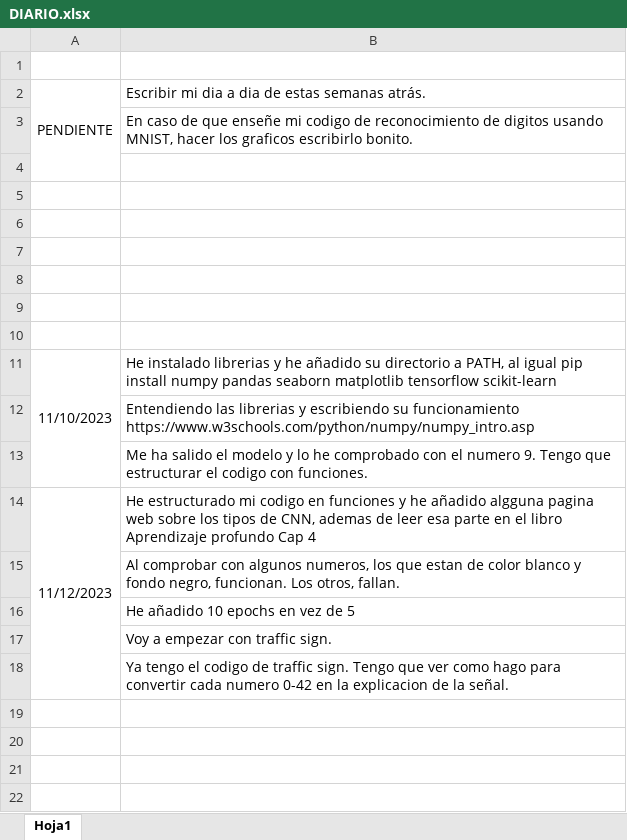
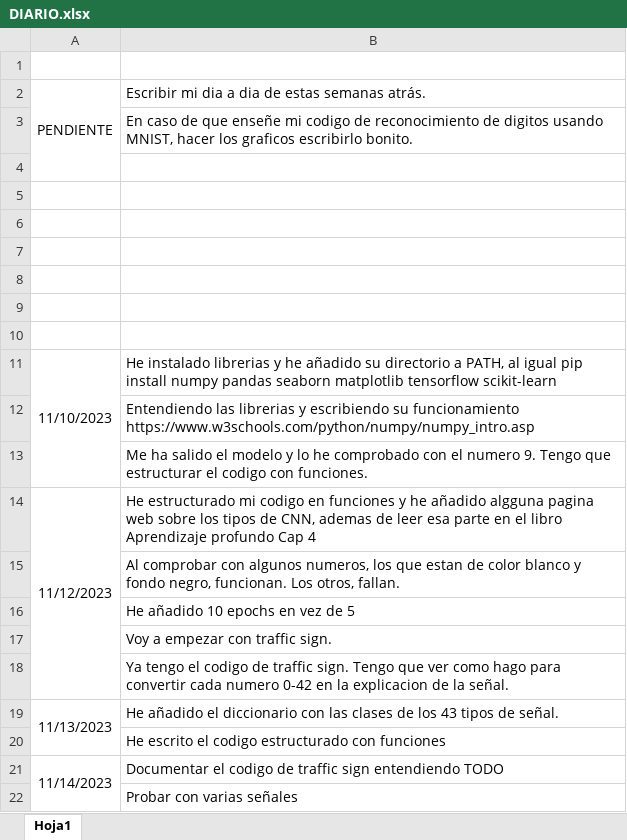
Before and after one commit to pabloojp/TFG, an Excel workbook: DIA A DIA/DIARIO.xlsx, sheet Hoja1, drawn as a sheet; values as stored, in another font and other column widths than the file's, no borders; the diff names each change by its address in the sheet, - before the commit and + after, or states it on an @@ line.

Commit message:
2023.11.13 Clases señales

```diff
--- a/DIA A DIA/DIARIO.xlsx (sheet Hoja1)
+++ b/DIA A DIA/DIARIO.xlsx (sheet Hoja1)
+row 19: 11/13/2023 | He añadido el diccionario con las clases de los 43 tipos de señal.
+row 20:  | He escrito el codigo estructurado con funciones
+row 21: 11/14/2023 | Documentar el codigo de traffic sign entendiendo TODO
+row 22:  | Probar con varias señales
```
Also changed, not shown: 4 other files.
